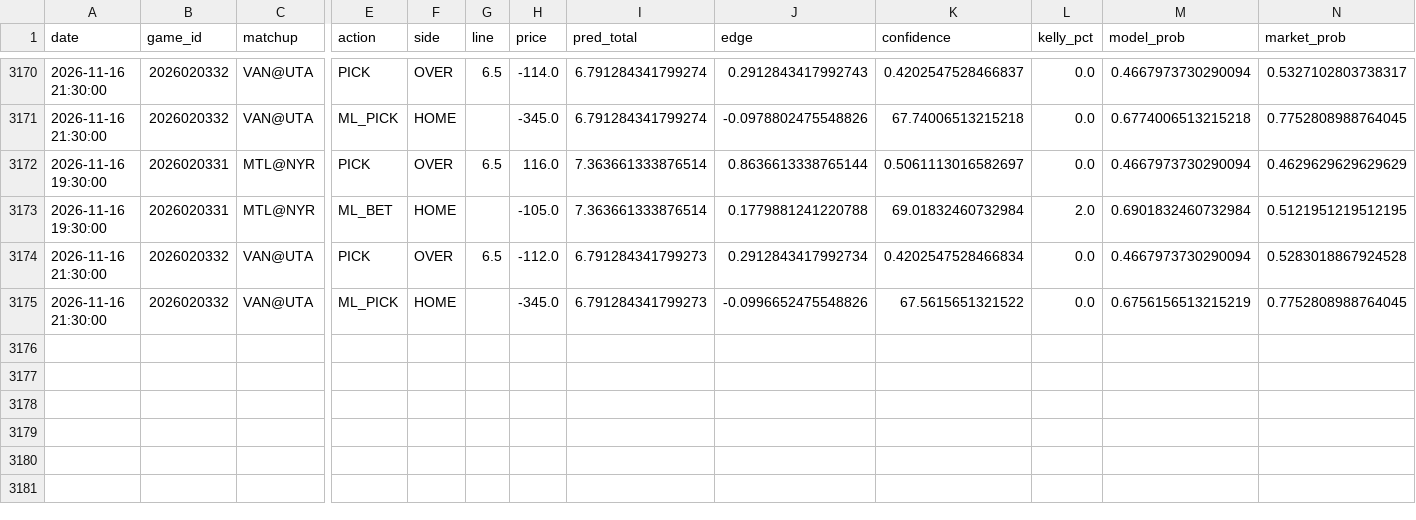
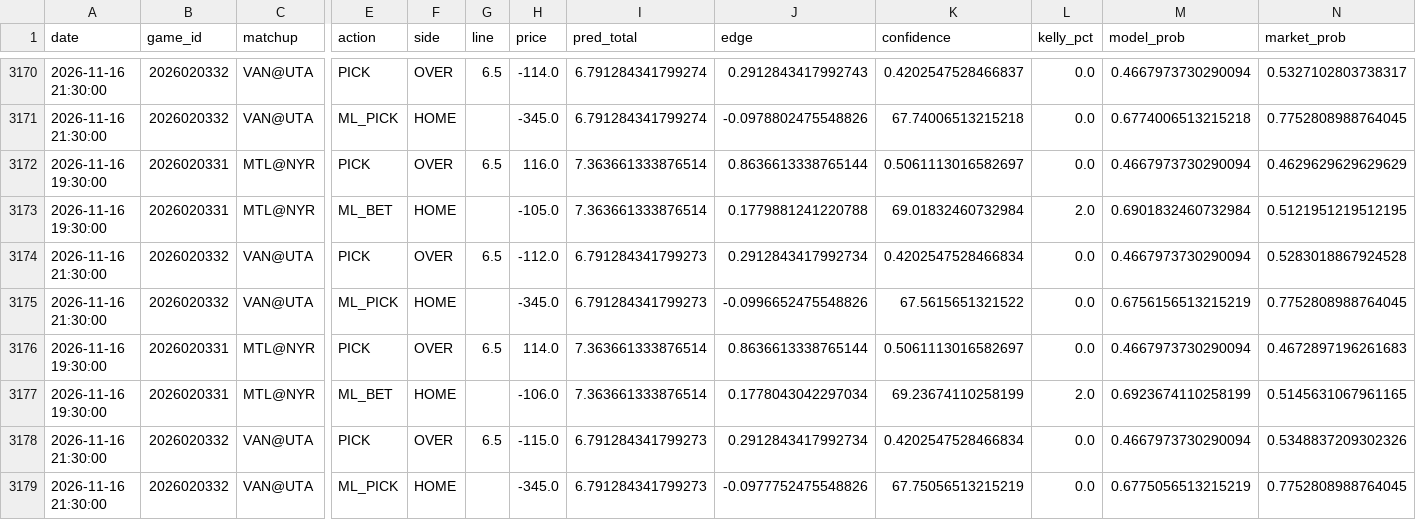
Before and after one commit to kirbypuckett031460-web/nhl, a CSV file: bets_log.csv, drawn as a sheet; only a part is shown, gaps mark what is left out; rows hold the shown columns only; the diff names each change by its address in the sheet, - before the commit and + after, or states it on an @@ line.

```diff
--- a/bets_log.csv
+++ b/bets_log.csv
+row 3176: 2026-11-16 19:30:00 | 2026020331 | MTL@NYR | PICK | OVER | 6.5 | 114.0 | 7.363661333876514 | 0.8636613338765144 | 0.5061113016582697 | 0.0 | 0.4667973730290094 | 0.4672897196261683
+row 3177: 2026-11-16 19:30:00 | 2026020331 | MTL@NYR | ML_BET | HOME |  | -106.0 | 7.363661333876514 | 0.1778043042297034 | 69.23674110258199 | 2.0 | 0.6923674110258199 | 0.5145631067961165
+row 3178: 2026-11-16 21:30:00 | 2026020332 | VAN@UTA | PICK | OVER | 6.5 | -115.0 | 6.791284341799273 | 0.2912843417992734 | 0.4202547528466834 | 0.0 | 0.4667973730290094 | 0.5348837209302326
+row 3179: 2026-11-16 21:30:00 | 2026020332 | VAN@UTA | ML_PICK | HOME |  | -345.0 | 6.791284341799273 | -0.0977752475548826 | 67.75056513215219 | 0.0 | 0.6775056513215219 | 0.7752808988764045
```
Also changed, not shown: odds_history.csv, 2 other files.
